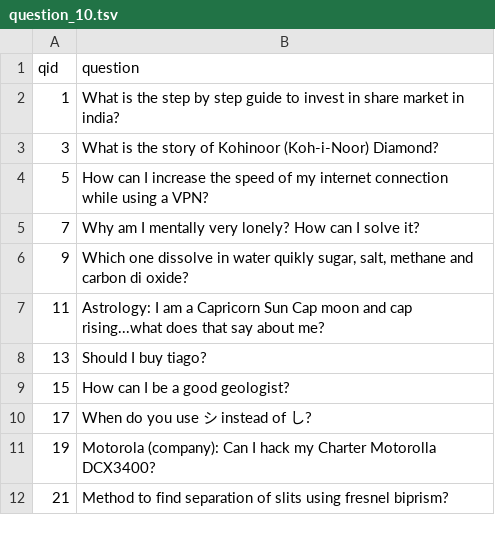
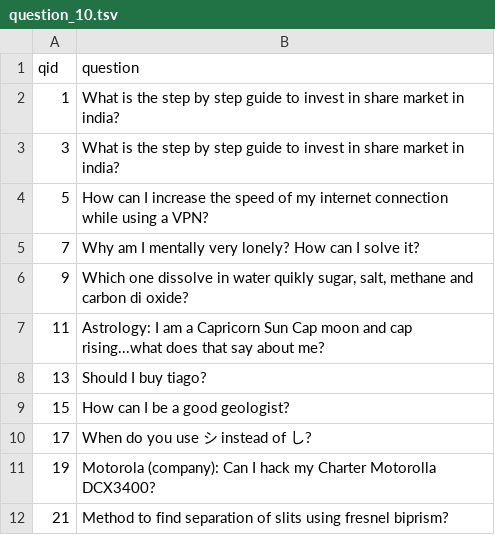
Before and after one commit to sdevalapurkar/similar-questions, a TSV file: question-dataset/question_10.tsv, drawn as a sheet.

Commit message:
update 10 qs dataset for testing purposes

```diff
--- a/question-dataset/question_10.tsv
+++ b/question-dataset/question_10.tsv
@@ -2,3 +2,3 @@ qid	question
 1	What is the step by step guide to invest in share market in india?
-3	What is the story of Kohinoor (Koh-i-Noor) Diamond?
+3	What is the step by step guide to invest in share market in india?
 5	How can I increase the speed of my internet connection while using a VPN?
```
